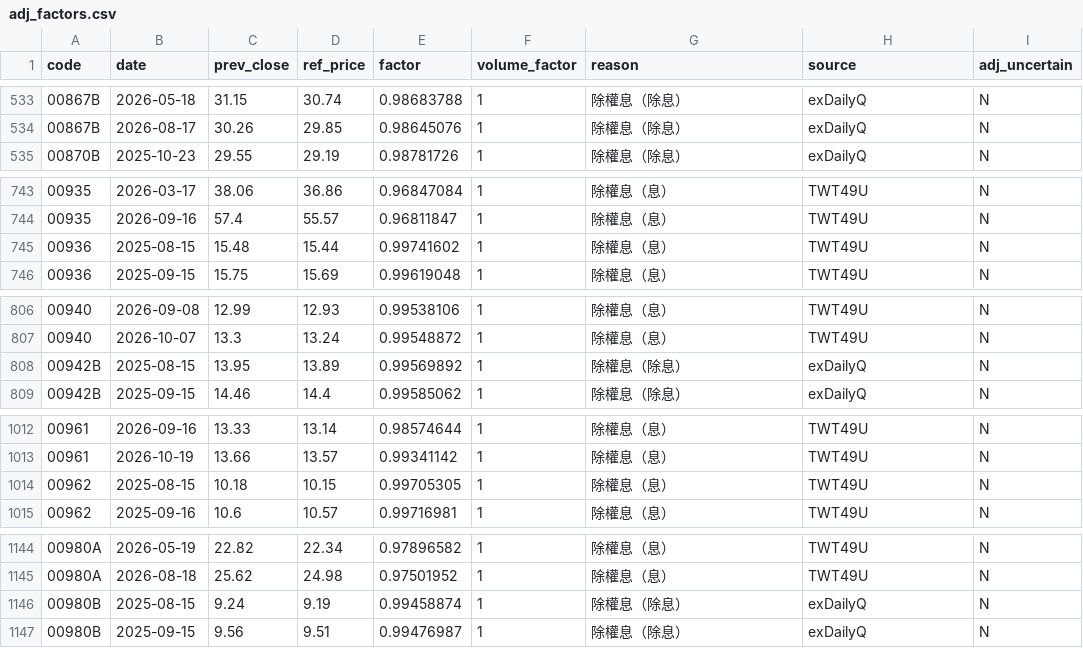
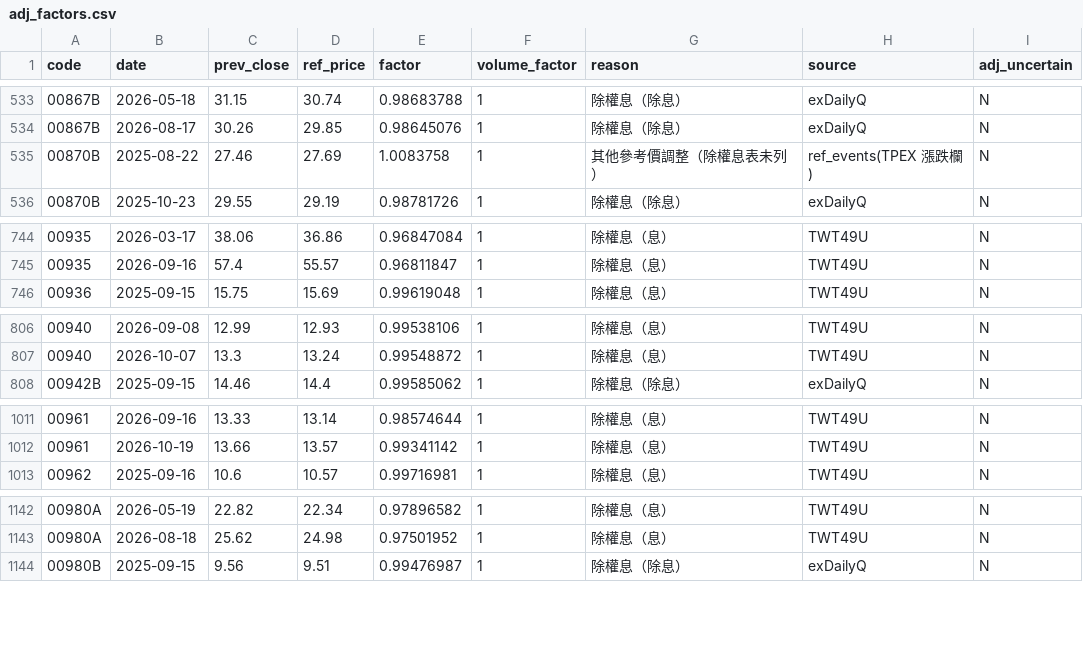
Before and after one commit to u6x06a/-tw-watchlist-data, a CSV file: data/adj_factors.csv, drawn as a sheet; only a part is shown, gaps mark what is left out; removed rows and columns are numbered as before the commit, all else as after; the diff covers the shown part only; the diff names each change by its address in the sheet, - before the commit and + after, or states it on an @@ line.

```diff
--- a/data/adj_factors.csv
+++ b/data/adj_factors.csv
+row 535: 00870B | 2025-08-22 | 27.46 | 27.69 | 1.0083758 | 1 | 其他參考價調整（除權息表未列） | ref_events(TPEX 漲跌欄) | N
-row 745: 00936 | 2025-08-15 | 15.48 | 15.44 | 0.99741602 | 1 | 除權息（息） | TWT49U | N
-row 808: 00942B | 2025-08-15 | 13.95 | 13.89 | 0.99569892 | 1 | 除權息（除息） | exDailyQ | N
-row 1014: 00962 | 2025-08-15 | 10.18 | 10.15 | 0.99705305 | 1 | 除權息（息） | TWT49U | N
-row 1146: 00980B | 2025-08-15 | 9.24 | 9.19 | 0.99458874 | 1 | 除權息（除息） | exDailyQ | N
```
Also changed, not shown: 6 added rows and 7 removed rows elsewhere in this file, data/prices_adj.csv, 11 other files.
